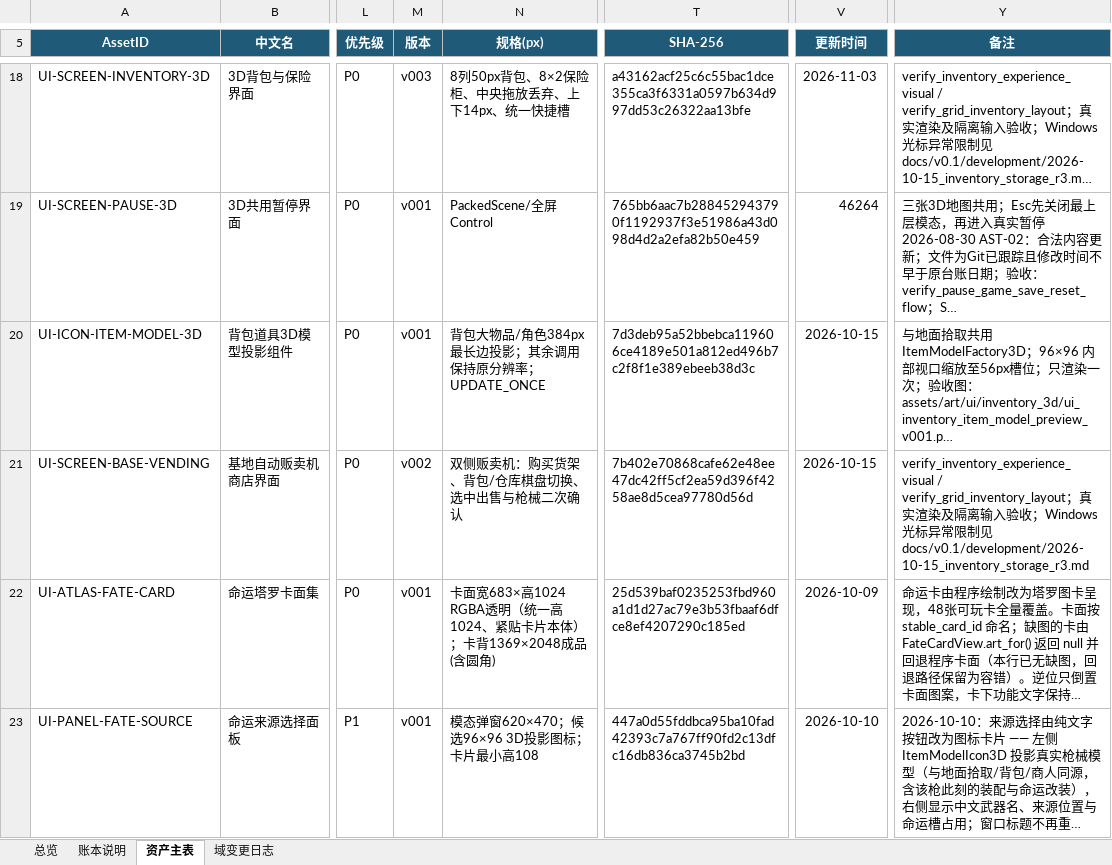
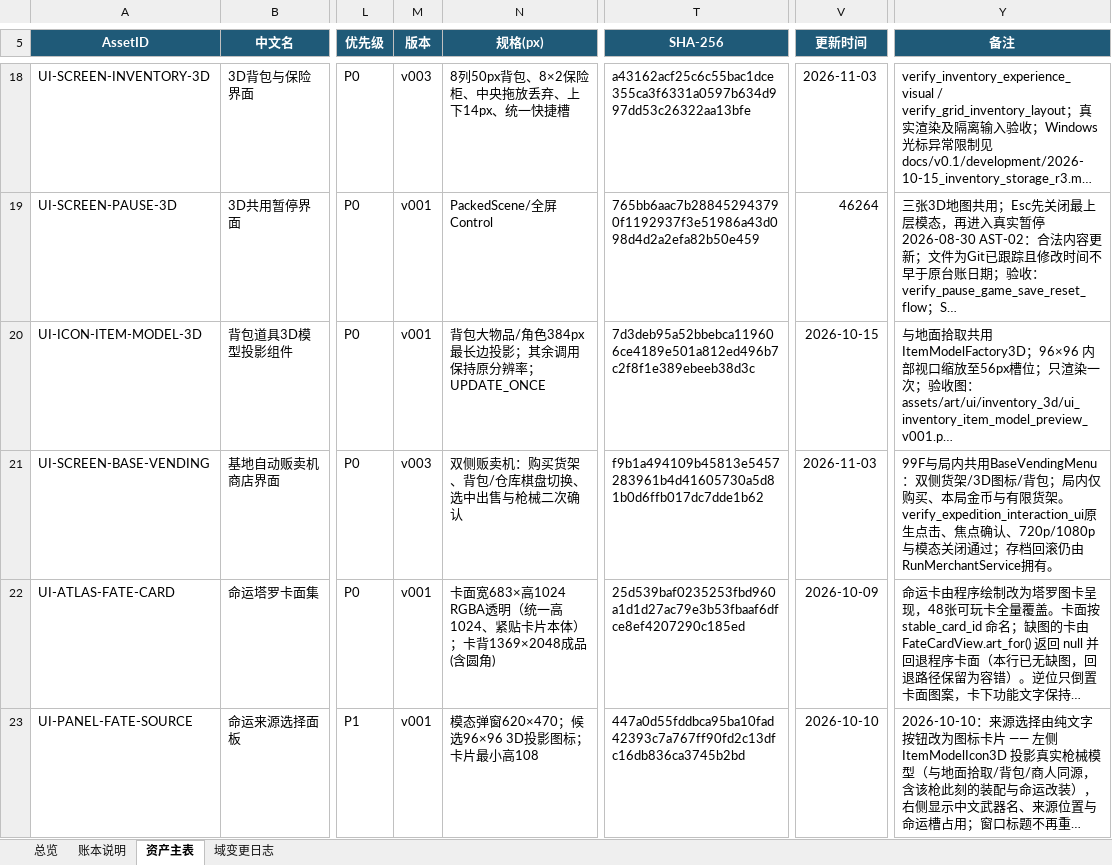
Before and after one commit to summercard/ShellStorm2, an Excel workbook: assets/registry/ledgers/ShellStorm2_UI账本_v001.xlsx, sheet 资产主表, drawn as a sheet; only a part is shown, gaps mark what is left out; long unchanged cells end in …; values as stored, in another font and other column widths than the file's, no borders; conditional formats and table styles not drawn; the diff covers the shown part only; the diff names each change by its address in the sheet, - before the commit and + after, or states it on an @@ line.

Commit message:
fix(ui): 局内商人改为复用 99F 贩卖机页面（MerchantUI → BaseVendingMenu 适配器）
业主反馈：远征03 贩卖机与 99F 界面不一致，交互页无法使用。

根因不是输入失效：远征走旧 `MerchantUI`，其普通 Control 不绘制 panel 样式、
内部 VBox 没铺满 ⇒ 商品自然宽度只有约 **59 px**，还显示字面量 `[icon]`；
99F 早已换成 `BaseVendingMenu` 的双侧货架 / 背包界面，两条路径没同步。
原截图局内余额 39、六件价格全高于余额，旧页又没有明确购买按钮与页内拒绝原因，
所以看起来像「全都点不动」。原生基线里点商品、关闭、改造台都有响应 ⇒
不认定为「输入系统整体失效」。

改法：`MerchantUI` 收敛成**适配器**，直接实例化同一个 `BaseVendingMenu`，
复用商品 3D 图标、布局、按钮与背包棋盘。局内只提供行动背包与购买；
基地保留无限货架、背包/仓库与出售。
**交易规则一行没另写**：仍走 `GameManager.currency` + `RunMerchantService`
原有的报价 / 武器实例 / 持久化货架；失败中文原因与成功结果显示在页内。
购买后保留焦点入口、关闭会话并解除玩家输入锁。

顺带：`SpecialItemHUD` 同时收口（随同批次被并发会话继续打磨），
`verify_expedition_interaction_ui` 新增并登记进 `feature_registry`。

账本：修改既有 `UI-SCREEN-MERCHANT` / `UI-SCREEN-BASE-VENDING` 两行的版本 /
稳定路径 / 哈希与基线指纹；**不新增资产**、不动其他域行。
`verify_ledger_split` → OK assets=1434（UI 仍 20 行，只改内容）。

未做：目标设备、全量 UI 套件、完整通关。

```diff
--- a/assets/registry/ledgers/ShellStorm2_UI账本_v001.xlsx (sheet 资产主表)
+++ b/assets/registry/ledgers/ShellStorm2_UI账本_v001.xlsx (sheet 资产主表)
-M21 (版本): v002
+M21 (版本): v003
-T21 (SHA-256): 7b402e70868cafe62e48ee47dc42ff5cf2ea59d396f4258ae8d5cea97780d56d
+T21 (SHA-256): f9b1a494109b45813e5457283961b4d41605730a5d81b0d6ffb017dc7dde1b62
-V21 (更新时间): 2026-10-15
+V21 (更新时间): 2026-11-03
-Y21 (备注): verify_inventory_experience_visual / verify_grid_inventory_layout；真实渲染及隔离输入验收；Windows光标异常限制见 docs/v0.1/development/2026-10-15_inventory_storage_r3.md
+Y21 (备注): 99F与局内共用BaseVendingMenu：双侧货架/3D图标/背包；局内仅购买、本局金币与有限货架。verify_expedition_interaction_ui原生点击、焦点确认、720p/1080p与模态关闭通过；存档回滚仍由RunMerchantService拥有。
```
Also changed, not shown: 13 edited cells elsewhere in this sheet, sheet 域变更日志, docs/v0.1/data/ShellStorm2_特殊道具系统账本_v001.xlsx, 12 other files.
